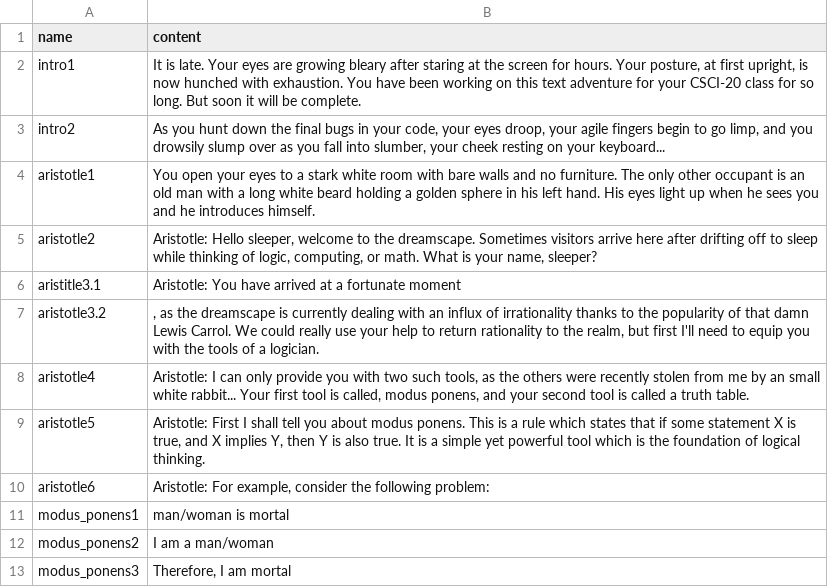
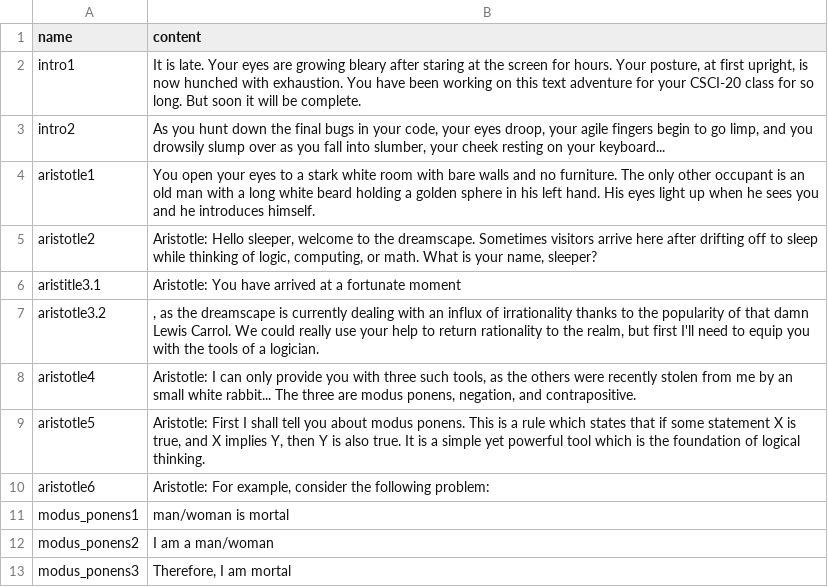
Before and after one commit to josephleblanc/text-adventure, a CSV file: text/intro.csv, drawn as a sheet.

Commit message:
clean up intro and tutorials

```diff
--- a/text/intro.csv
+++ b/text/intro.csv
@@ -7,3 +7,3 @@ aristitle3.1|Aristotle: You have arrived at a fortunate moment
 aristotle3.2|, as the dreamscape is currently dealing with an influx of irrationality thanks to the popularity of that damn Lewis Carrol. We could really use your help to return rationality to the realm, but first I'll need to equip you with the tools of a logician.
-aristotle4|Aristotle: I can only provide you with two such tools, as the others were recently stolen from me by an small white rabbit... Your first tool is called, modus ponens, and your second tool is called a truth table.
+aristotle4|Aristotle: I can only provide you with three such tools, as the others were recently stolen from me by an small white rabbit... The three are modus ponens, negation, and contrapositive.
 aristotle5|Aristotle: First I shall tell you about modus ponens. This is a rule which states that if some statement X is true, and X implies Y, then Y is also true. It is a simple yet powerful tool which is the foundation of logical thinking.
```
Also changed, not shown: 5 other files.
